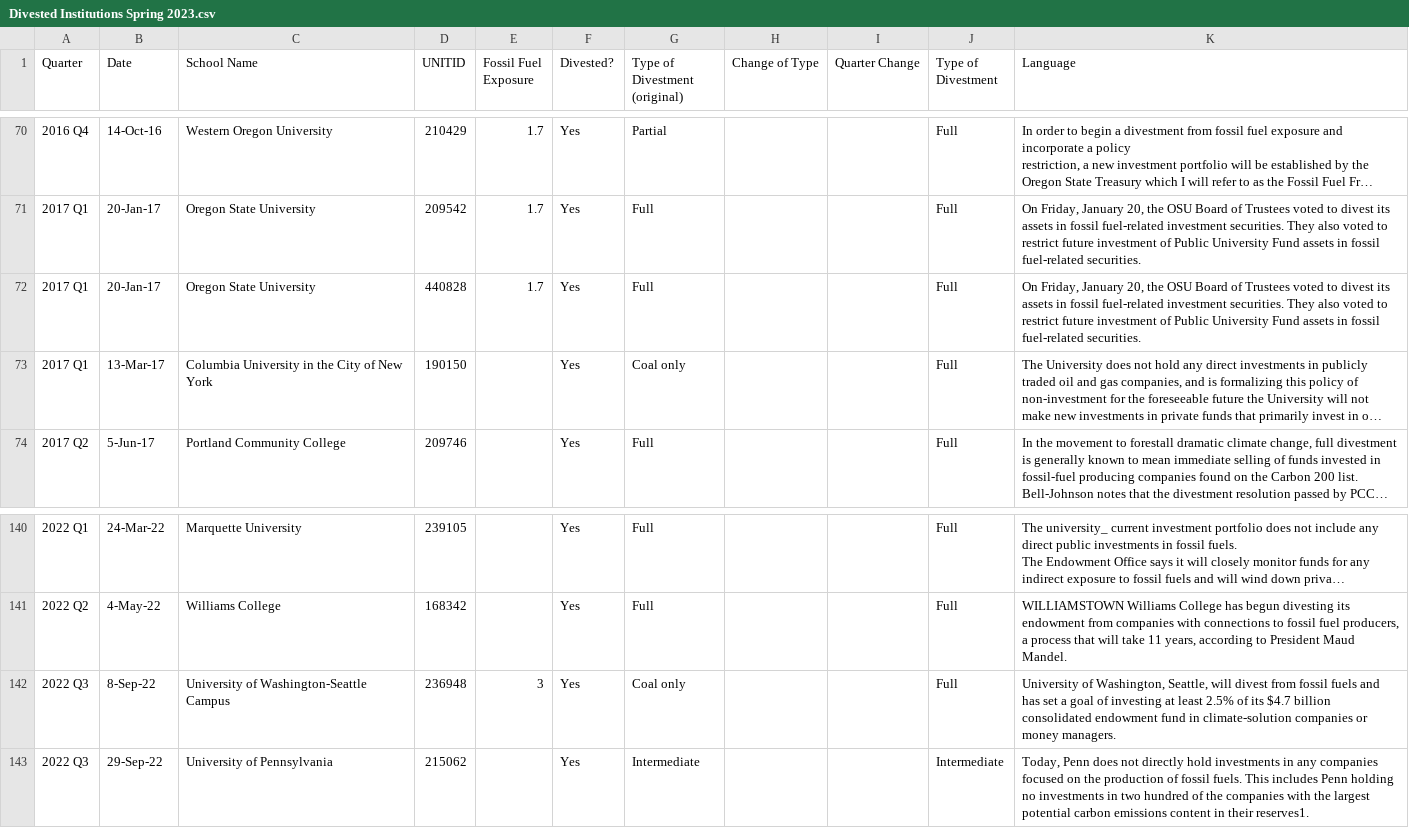
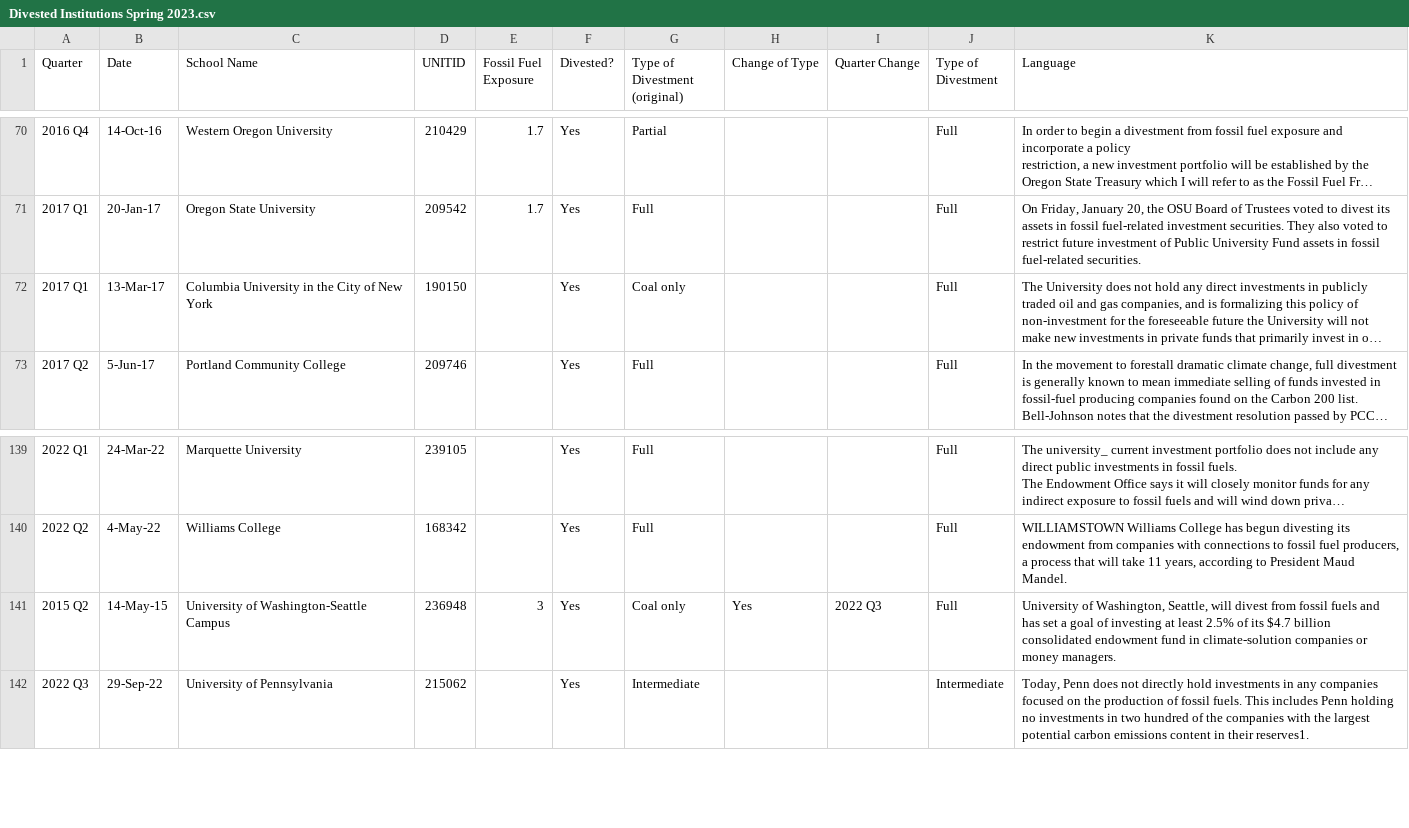
Before and after one commit to barronlab/heidivest, a CSV file: Divested Institutions Spring 2023.csv, drawn as a sheet; only a part is shown, gaps mark what is left out; long unchanged cells end in …; removed rows and columns are numbered as before the commit, all else as after; the diff names each change by its address in the sheet, - before the commit and + after, or states it on an @@ line.

Commit message:
Uploaded changes 9/21
Uploaded new RMD due to git issues, eliminated terminal spaces from Quarters column

```diff
--- a/Divested Institutions Spring 2023.csv
+++ b/Divested Institutions Spring 2023.csv
-row 72: 2017 Q1 | 20-Jan-17 | Oregon State University | 440828 | 1.7 | Yes | Full |  |  | Full | On Friday, January 20, the OSU Board of Trustees voted to divest its assets in fossil fuel-related investment securities. They also voted to restrict future investment of Public University Fund assets in fossil fuel-related securities.
-A141 (Quarter): 2022 Q3
+A141 (Quarter): 2015 Q2
-B141 (Date): 8-Sep-22
+B141 (Date): 14-May-15
-H141 (Change of Type): (empty)
+H141 (Change of Type): Yes
-I141 (Quarter Change): (empty)
+I141 (Quarter Change): 2022 Q3
```
Also changed, not shown: 1 other file.
